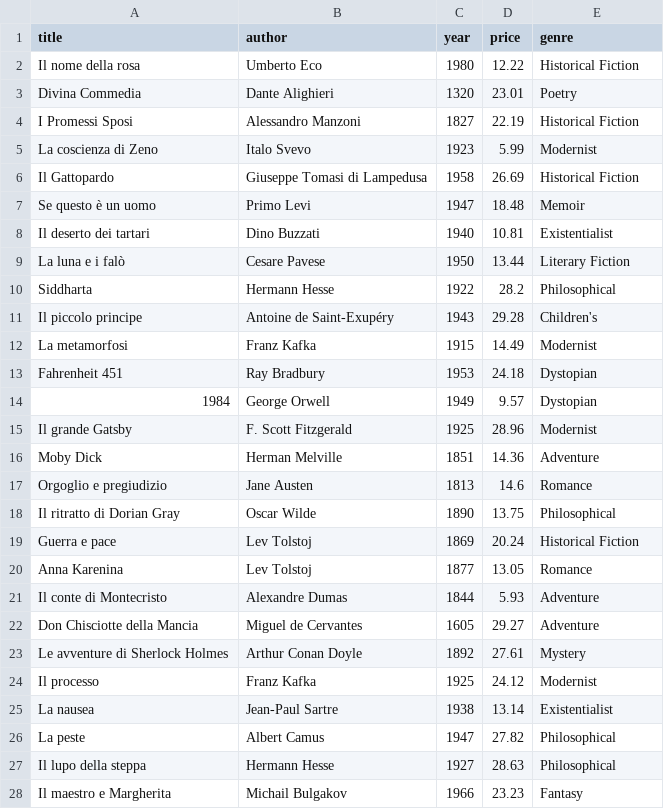
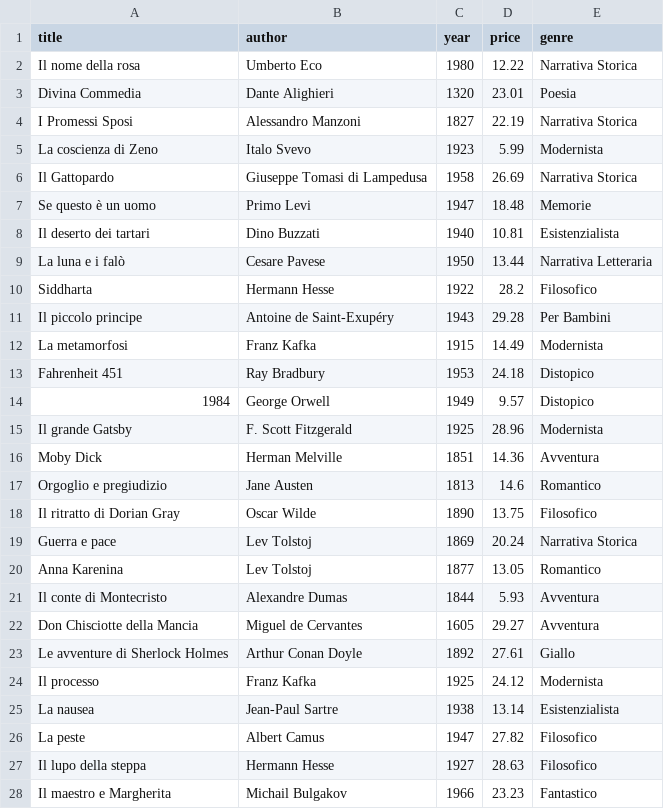
Before and after one commit to LucaButtini/C-5E-School, a CSV file: Libreria_digitale/libreria_libri.csv, drawn as a sheet; only a part is shown; the diff covers the shown part only.

```diff
--- a/Libreria_digitale/libreria_libri.csv
+++ b/Libreria_digitale/libreria_libri.csv
@@ -1,28 +1,28 @@
 title,author,year,price,genre
-Il nome della rosa,Umberto Eco,1980,12.22,Historical Fiction
-Divina Commedia,Dante Alighieri,1320,23.01,Poetry
-I Promessi Sposi,Alessandro Manzoni,1827,22.19,Historical Fiction
-La coscienza di Zeno,Italo Svevo,1923,5.99,Modernist
-Il Gattopardo,Giuseppe Tomasi di Lampedusa,1958,26.69,Historical Fiction
-Se questo è un uomo,Primo Levi,1947,18.48,Memoir
-Il deserto dei tartari,Dino Buzzati,1940,10.81,Existentialist
-La luna e i falò,Cesare Pavese,1950,13.44,Literary Fiction
-Siddharta,Hermann Hesse,1922,28.2,Philosophical
-Il piccolo principe,Antoine de Saint-Exupéry,1943,29.28,Children's
-La metamorfosi,Franz Kafka,1915,14.49,Modernist
-Fahrenheit 451,Ray Bradbury,1953,24.18,Dystopian
-1984,George Orwell,1949,9.57,Dystopian
-Il grande Gatsby,F. Scott Fitzgerald,1925,28.96,Modernist
-Moby Dick,Herman Melville,1851,14.36,Adventure
-Orgoglio e pregiudizio,Jane Austen,1813,14.6,Romance
-Il ritratto di Dorian Gray,Oscar Wilde,1890,13.75,Philosophical
-Guerra e pace,Lev Tolstoj,1869,20.24,Historical Fiction
-Anna Karenina,Lev Tolstoj,1877,13.05,Romance
-Il conte di Montecristo,Alexandre Dumas,1844,5.93,Adventure
-Don Chisciotte della Mancia,Miguel de Cervantes,1605,29.27,Adventure
-Le avventure di Sherlock Holmes,Arthur Conan Doyle,1892,27.61,Mystery
-Il processo,Franz Kafka,1925,24.12,Modernist
-La nausea,Jean-Paul Sartre,1938,13.14,Existentialist
-La peste,Albert Camus,1947,27.82,Philosophical
-Il lupo della steppa,Hermann Hesse,1927,28.63,Philosophical
-Il maestro e Margherita,Michail Bulgakov,1966,23.23,Fantasy
+Il nome della rosa,Umberto Eco,1980,12.22,Narrativa Storica
+Divina Commedia,Dante Alighieri,1320,23.01,Poesia
+I Promessi Sposi,Alessandro Manzoni,1827,22.19,Narrativa Storica
+La coscienza di Zeno,Italo Svevo,1923,5.99,Modernista
+Il Gattopardo,Giuseppe Tomasi di Lampedusa,1958,26.69,Narrativa Storica
+Se questo è un uomo,Primo Levi,1947,18.48,Memorie
+Il deserto dei tartari,Dino Buzzati,1940,10.81,Esistenzialista
+La luna e i falò,Cesare Pavese,1950,13.44,Narrativa Letteraria
+Siddharta,Hermann Hesse,1922,28.2,Filosofico
+Il piccolo principe,Antoine de Saint-Exupéry,1943,29.28,Per Bambini
+La metamorfosi,Franz Kafka,1915,14.49,Modernista
+Fahrenheit 451,Ray Bradbury,1953,24.18,Distopico
+1984,George Orwell,1949,9.57,Distopico
+Il grande Gatsby,F. Scott Fitzgerald,1925,28.96,Modernista
+Moby Dick,Herman Melville,1851,14.36,Avventura
+Orgoglio e pregiudizio,Jane Austen,1813,14.6,Romantico
+Il ritratto di Dorian Gray,Oscar Wilde,1890,13.75,Filosofico
+Guerra e pace,Lev Tolstoj,1869,20.24,Narrativa Storica
+Anna Karenina,Lev Tolstoj,1877,13.05,Romantico
+Il conte di Montecristo,Alexandre Dumas,1844,5.93,Avventura
+Don Chisciotte della Mancia,Miguel de Cervantes,1605,29.27,Avventura
+Le avventure di Sherlock Holmes,Arthur Conan Doyle,1892,27.61,Giallo
+Il processo,Franz Kafka,1925,24.12,Modernista
+La nausea,Jean-Paul Sartre,1938,13.14,Esistenzialista
+La peste,Albert Camus,1947,27.82,Filosofico
+Il lupo della steppa,Hermann Hesse,1927,28.63,Filosofico
+Il maestro e Margherita,Michail Bulgakov,1966,23.23,Fantastico
```
Also changed, not shown: 11 edited cells elsewhere in this file, 2 other files.
